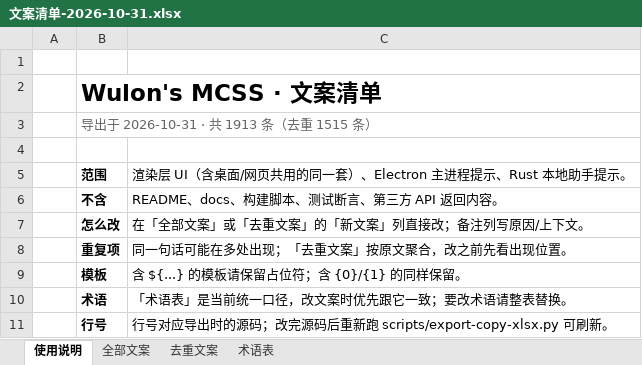
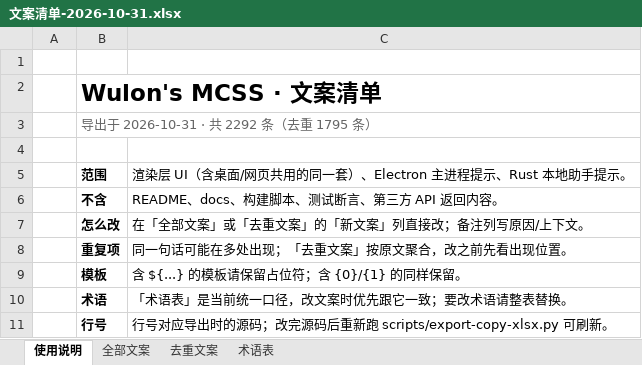
Before and after one commit to incoruptus/wulonsmcss, an Excel workbook: docs/文案清单-2026-10-31.xlsx, sheet 使用说明, drawn as a sheet; values as stored, in another font and other column widths than the file's, no borders; the diff names each change by its address in the sheet, - before the commit and + after, or states it on an @@ line.

```diff
--- a/docs/文案清单-2026-10-31.xlsx (sheet 使用说明)
+++ b/docs/文案清单-2026-10-31.xlsx (sheet 使用说明)
-B3: 导出于 2026-10-31 · 共 1913 条（去重 1515 条）
+B3: 导出于 2026-10-31 · 共 2292 条（去重 1795 条）
```
Also changed, not shown: sheet 全部文案, sheet 去重文案, 1 other file.
